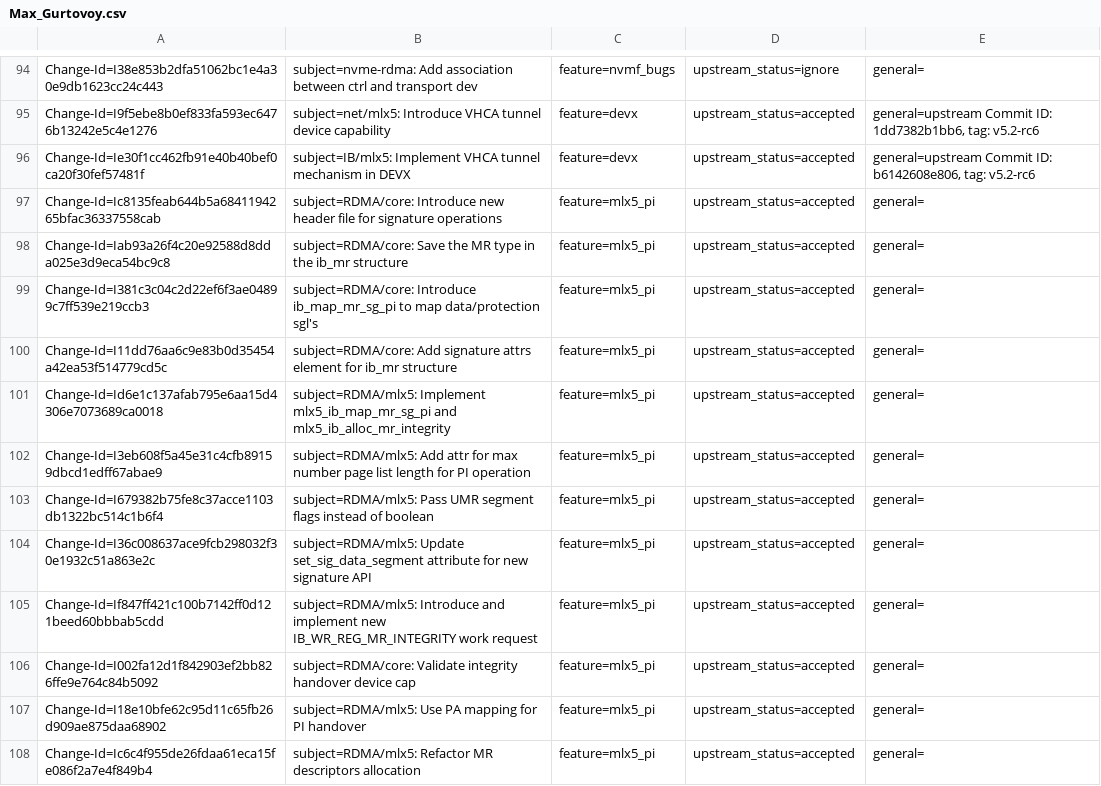
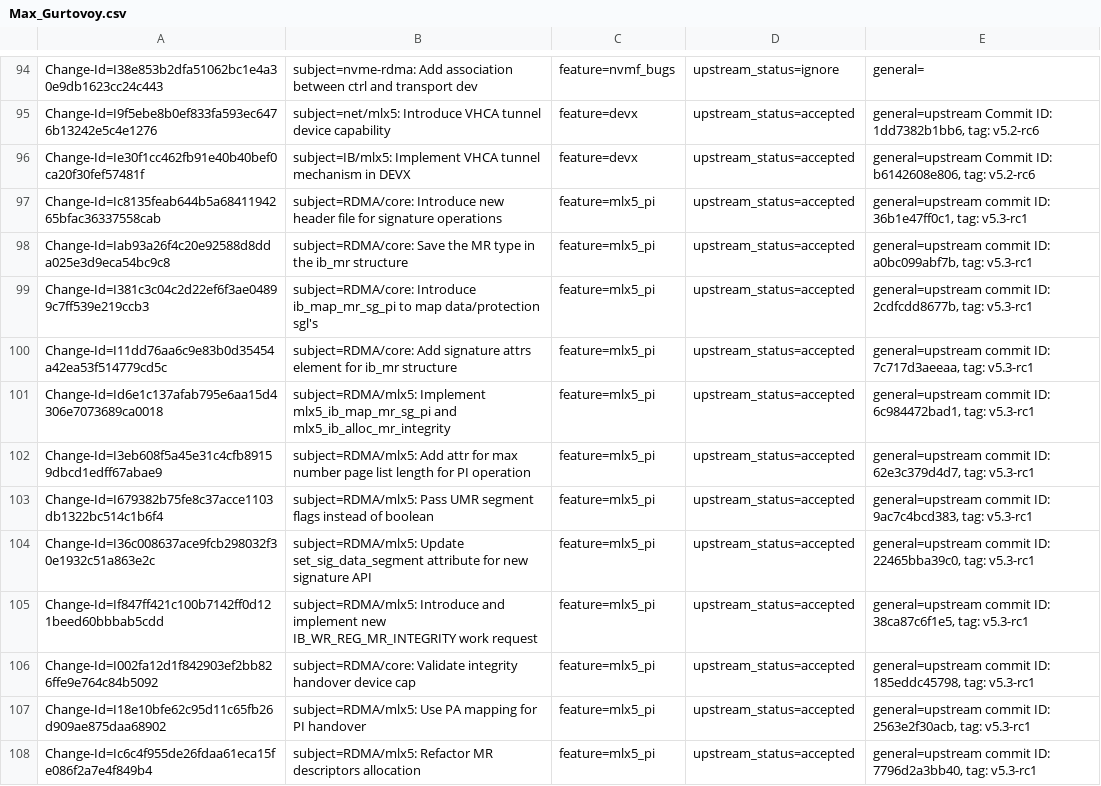
Before and after one commit to huynguyen85/temp_ipsec_inline_ofed_4_7, a CSV file: metadata/Max_Gurtovoy.csv, drawn as a sheet; only a part is shown, gaps mark what is left out.

Commit message:
metadata: Changed metadata missing tags
Issue: 12345
Change-Id: I06d17ac5450622eb7ff22aa449d4c5dcde0116ef
Signed-off-by: Shani Shapp <shanish@mellanox.com>

```diff
--- a/metadata/Max_Gurtovoy.csv
+++ b/metadata/Max_Gurtovoy.csv
@@ -96,13 +96,13 @@ Change-Id=I9f5ebe8b0ef833fa593ec6476b13242e5c4e1276; subject=net/mlx5: Introduce
 Change-Id=Ie30f1cc462fb91e40b40bef0ca20f30fef57481f; subject=IB/mlx5: Implement VHCA tunnel mechanism in DEVX; feature=devx; upstream_status=accepted; general=upstream Commit ID: b6142608e806, tag: v5.2-rc6;
-Change-Id=Ic8135feab644b5a6841194265bfac36337558cab; subject=RDMA/core: Introduce new header file for signature operations; feature=mlx5_pi; upstream_status=accepted; general=;
-Change-Id=Iab93a26f4c20e92588d8dda025e3d9eca54bc9c8; subject=RDMA/core: Save the MR type in the ib_mr structure; feature=mlx5_pi; upstream_status=accepted; general=;
-Change-Id=I381c3c04c2d22ef6f3ae04899c7ff539e219ccb3; subject=RDMA/core: Introduce ib_map_mr_sg_pi to map data/protection sgl's; feature=mlx5_pi; upstream_status=accepted; general=;
-Change-Id=I11dd76aa6c9e83b0d35454a42ea53f514779cd5c; subject=RDMA/core: Add signature attrs element for ib_mr structure; feature=mlx5_pi; upstream_status=accepted; general=;
-Change-Id=Id6e1c137afab795e6aa15d4306e7073689ca0018; subject=RDMA/mlx5: Implement mlx5_ib_map_mr_sg_pi and mlx5_ib_alloc_mr_integrity; feature=mlx5_pi; upstream_status=accepted; general=;
-Change-Id=I3eb608f5a45e31c4cfb89159dbcd1edff67abae9; subject=RDMA/mlx5: Add attr for max number page list length for PI operation; feature=mlx5_pi; upstream_status=accepted; general=;
-Change-Id=I679382b75fe8c37acce1103db1322bc514c1b6f4; subject=RDMA/mlx5: Pass UMR segment flags instead of boolean; feature=mlx5_pi; upstream_status=accepted; general=;
-Change-Id=I36c008637ace9fcb298032f30e1932c51a863e2c; subject=RDMA/mlx5: Update set_sig_data_segment attribute for new signature API; feature=mlx5_pi; upstream_status=accepted; general=;
-Change-Id=If847ff421c100b7142ff0d121beed60bbbab5cdd; subject=RDMA/mlx5: Introduce and implement new IB_WR_REG_MR_INTEGRITY work request; feature=mlx5_pi; upstream_status=accepted; general=;
-Change-Id=I002fa12d1f842903ef2bb826ffe9e764c84b5092; subject=RDMA/core: Validate integrity handover device cap; feature=mlx5_pi; upstream_status=accepted; general=;
-Change-Id=I18e10bfe62c95d11c65fb26d909ae875daa68902; subject=RDMA/mlx5: Use PA mapping for PI handover; feature=mlx5_pi; upstream_status=accepted; general=;
-Change-Id=Ic6c4f955de26fdaa61eca15fe086f2a7e4f849b4; subject=RDMA/mlx5: Refactor MR descriptors allocation; feature=mlx5_pi; upstream_status=accepted; general=;
+Change-Id=Ic8135feab644b5a6841194265bfac36337558cab; subject=RDMA/core: Introduce new header file for signature operations; feature=mlx5_pi; upstream_status=accepted; general=upstream commit ID: 36b1e47ff0c1, tag: v5.3-rc1;
+Change-Id=Iab93a26f4c20e92588d8dda025e3d9eca54bc9c8; subject=RDMA/core: Save the MR type in the ib_mr structure; feature=mlx5_pi; upstream_status=accepted; general=upstream commit ID: a0bc099abf7b, tag: v5.3-rc1;
+Change-Id=I381c3c04c2d22ef6f3ae04899c7ff539e219ccb3; subject=RDMA/core: Introduce ib_map_mr_sg_pi to map data/protection sgl's; feature=mlx5_pi; upstream_status=accepted; general=upstream commit ID: 2cdfcdd8677b, tag: v5.3-rc1;
+Change-Id=I11dd76aa6c9e83b0d35454a42ea53f514779cd5c; subject=RDMA/core: Add signature attrs element for ib_mr structure; feature=mlx5_pi; upstream_status=accepted; general=upstream commit ID: 7c717d3aeeaa, tag: v5.3-rc1;
+Change-Id=Id6e1c137afab795e6aa15d4306e7073689ca0018; subject=RDMA/mlx5: Implement mlx5_ib_map_mr_sg_pi and mlx5_ib_alloc_mr_integrity; feature=mlx5_pi; upstream_status=accepted; general=upstream commit ID: 6c984472bad1, tag: v5.3-rc1;
+Change-Id=I3eb608f5a45e31c4cfb89159dbcd1edff67abae9; subject=RDMA/mlx5: Add attr for max number page list length for PI operation; feature=mlx5_pi; upstream_status=accepted; general=upstream commit ID: 62e3c379d4d7, tag: v5.3-rc1;
+Change-Id=I679382b75fe8c37acce1103db1322bc514c1b6f4; subject=RDMA/mlx5: Pass UMR segment flags instead of boolean; feature=mlx5_pi; upstream_status=accepted; general=upstream commit ID: 9ac7c4bcd383, tag: v5.3-rc1;
+Change-Id=I36c008637ace9fcb298032f30e1932c51a863e2c; subject=RDMA/mlx5: Update set_sig_data_segment attribute for new signature API; feature=mlx5_pi; upstream_status=accepted; general=upstream commit ID: 22465bba39c0, tag: v5.3-rc1;
+Change-Id=If847ff421c100b7142ff0d121beed60bbbab5cdd; subject=RDMA/mlx5: Introduce and implement new IB_WR_REG_MR_INTEGRITY work request; feature=mlx5_pi; upstream_status=accepted; general=upstream commit ID: 38ca87c6f1e5, tag: v5.3-rc1;
+Change-Id=I002fa12d1f842903ef2bb826ffe9e764c84b5092; subject=RDMA/core: Validate integrity handover device cap; feature=mlx5_pi; upstream_status=accepted; general=upstream commit ID: 185eddc45798, tag: v5.3-rc1;
+Change-Id=I18e10bfe62c95d11c65fb26d909ae875daa68902; subject=RDMA/mlx5: Use PA mapping for PI handover; feature=mlx5_pi; upstream_status=accepted; general=upstream commit ID: 2563e2f30acb, tag: v5.3-rc1;
+Change-Id=Ic6c4f955de26fdaa61eca15fe086f2a7e4f849b4; subject=RDMA/mlx5: Refactor MR descriptors allocation; feature=mlx5_pi; upstream_status=accepted; general=upstream commit ID: 7796d2a3bb40, tag: v5.3-rc1;
```
Also changed, not shown: metadata/Bodong_Wang.csv, metadata/Israel_Rukshin.csv, 19 other files.
